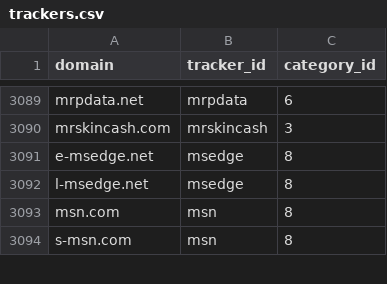
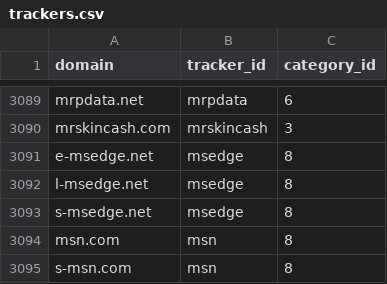
Before and after one commit to AdguardTeam/companiesdb, a CSV file: dist/trackers.csv, drawn as a sheet; only a part is shown, gaps mark what is left out.

```diff
--- a/dist/trackers.csv
+++ b/dist/trackers.csv
@@ -3092,2 +3092,3 @@ e-msedge.net;msedge;8
 l-msedge.net;msedge;8
+s-msedge.net;msedge;8
 msn.com;msn;8
```
Also changed, not shown: 3 other files.
